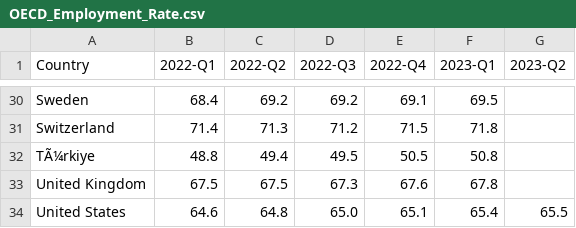
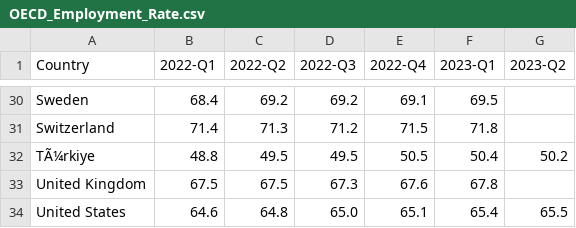
Before and after one commit to Qery-Data/NLM-Datatracker, a CSV file: data/OECD_Employment_Rate.csv, drawn as a sheet; only a part is shown, gaps mark what is left out.

Commit message:
Latest data: 2023-08-29-09-11-03

```diff
--- a/data/OECD_Employment_Rate.csv
+++ b/data/OECD_Employment_Rate.csv
@@ -31,3 +31,3 @@ Sweden,68.4,69.2,69.2,69.1,69.5,
 Switzerland,71.4,71.3,71.2,71.5,71.8,
-TÃ¼rkiye,48.8,49.4,49.5,50.5,50.8,
+TÃ¼rkiye,48.8,49.5,49.5,50.5,50.4,50.2
 United Kingdom,67.5,67.5,67.3,67.6,67.8,
```
Also changed, not shown: data/OECD_Employment_Rate_Men.csv, data/OECD_Employment_Rate_Women.csv.
